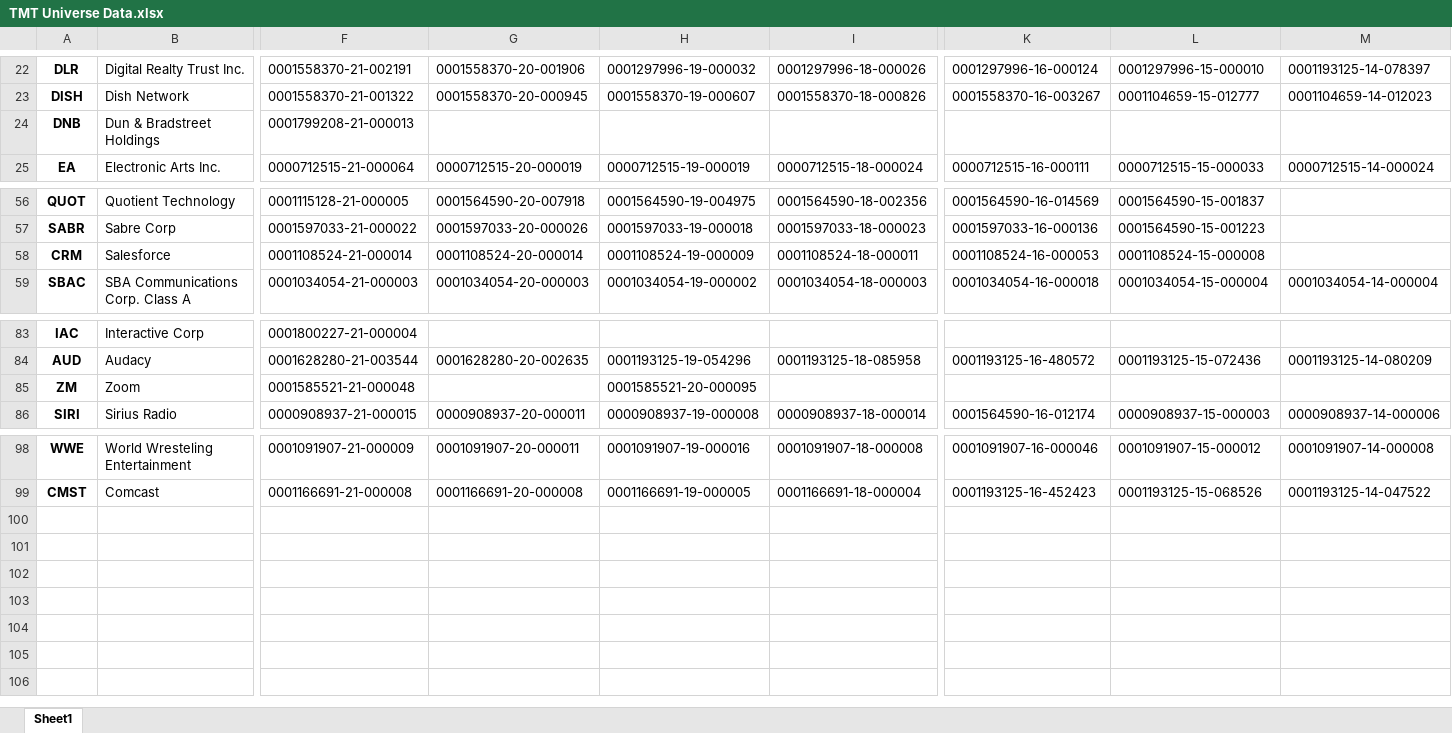
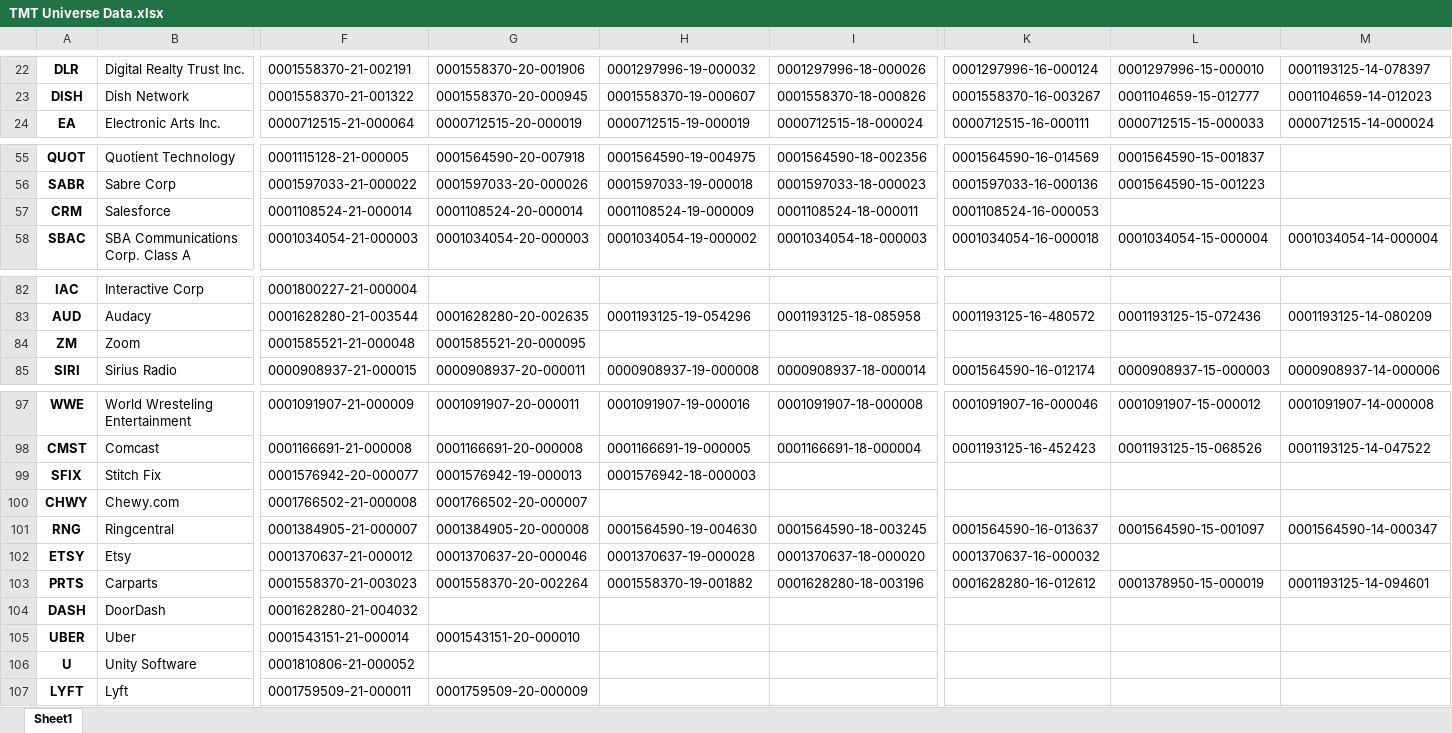
Before and after one commit to gpo2105/Langague-Analysis, an Excel workbook: Data/TMT Universe Data.xlsx, sheet Sheet1, drawn as a sheet; only a part is shown, gaps mark what is left out; values as stored, in another font and other column widths than the file's, no borders; removed rows and columns are numbered as before the commit, all else as after; rows hold the shown columns only; the diff names each change by its address in the sheet, - before the commit and + after, or states it on an @@ line.

```diff
--- a/Data/TMT Universe Data.xlsx (sheet Sheet1)
+++ b/Data/TMT Universe Data.xlsx (sheet Sheet1)
-row 24: DNB | Dun & Bradstreet Holdings | 0001799208-21-000013
-L57: 0001108524-15-000008
+L57: (empty)
-G84: (empty)
+G84: 0001585521-20-000095
-H84: 0001585521-20-000095
+H84: (empty)
+row 99: SFIX | Stitch Fix | 0001576942-20-000077 | 0001576942-19-000013 | 0001576942-18-000003
+row 100: CHWY | Chewy.com | 0001766502-21-000008 | 0001766502-20-000007
+row 101: RNG | Ringcentral | 0001384905-21-000007 | 0001384905-20-000008 | 0001564590-19-004630 | 0001564590-18-003245 | 0001564590-16-013637 | 0001564590-15-001097 | 0001564590-14-000347
+row 102: ETSY | Etsy | 0001370637-21-000012 | 0001370637-20-000046 | 0001370637-19-000028 | 0001370637-18-000020 | 0001370637-16-000032
+row 103: PRTS | Carparts | 0001558370-21-003023 | 0001558370-20-002264 | 0001558370-19-001882 | 0001628280-18-003196 | 0001628280-16-012612 | 0001378950-15-000019 | 0001193125-14-094601
+row 104: DASH | DoorDash | 0001628280-21-004032
+row 105: UBER | Uber | 0001543151-21-000014 | 0001543151-20-000010
+row 106: U | Unity Software | 0001810806-21-000052
+row 107: LYFT | Lyft | 0001759509-21-000011 | 0001759509-20-000009
```
Also changed, not shown: formulas that keep their value, Data/Logs/Collected.xlsx, Data/TMT List.xlsx, 49 other files.
